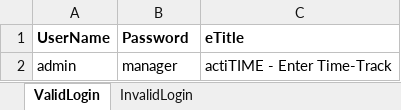
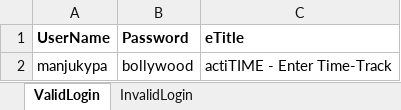
Before and after one commit to manjukypa/AutoQSSW1, an Excel workbook: data/input.xlsx, sheet ValidLogin, drawn as a sheet; values as stored, in another font and other column widths than the file's, no borders; removed rows and columns are numbered as before the commit, all else as after; the diff names each change by its address in the sheet, - before the commit and + after, or states it on an @@ line.

```diff
--- a/data/input.xlsx (sheet ValidLogin)
+++ b/data/input.xlsx (sheet ValidLogin)
-row 2: admin | manager | actiTIME - Enter Time-Track
+row 2: manjukypa | bollywood | actiTIME - Enter Time-Track
```
Also changed, not shown: 40 other files.
